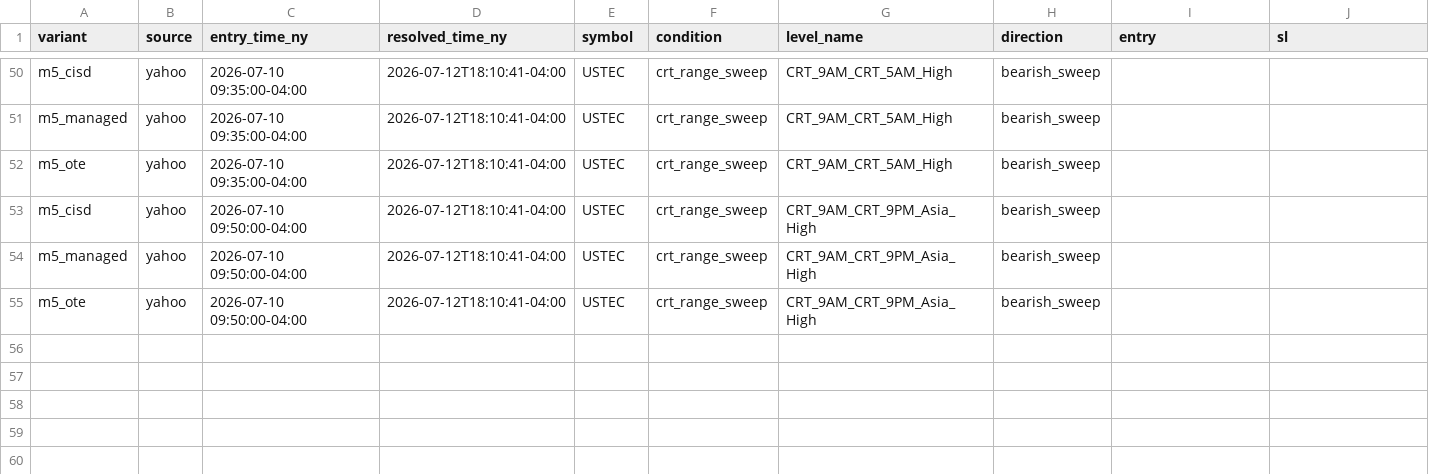
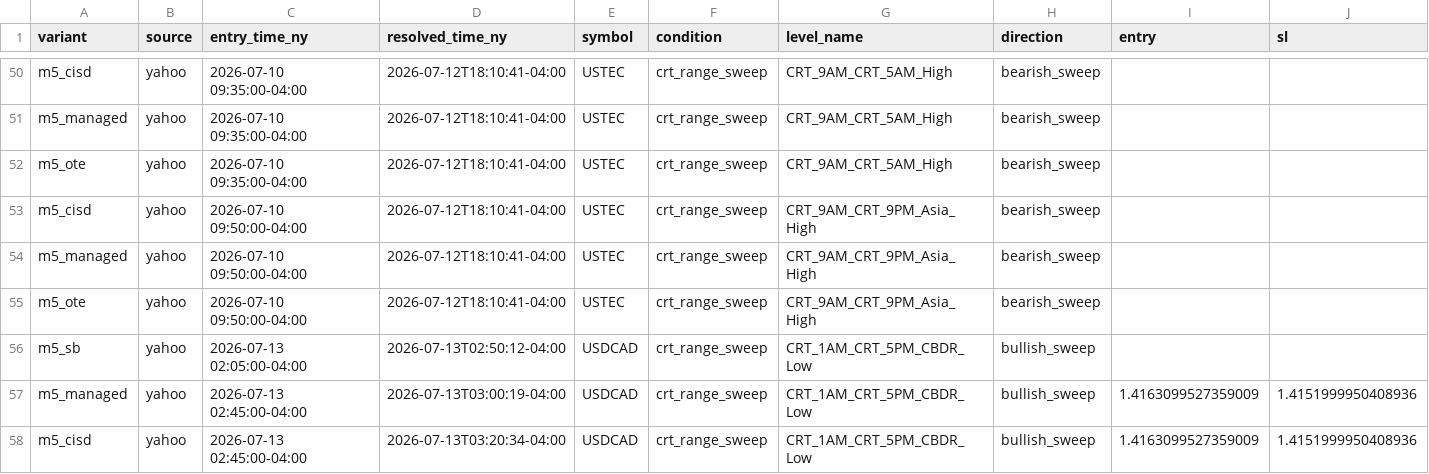
Before and after one commit to saidbukharian-stack/crt-scanner, a CSV file: results/results_v3.csv, drawn as a sheet; only a part is shown, gaps mark what is left out; rows hold the shown columns only; the diff names each change by its address in the sheet, - before the commit and + after, or states it on an @@ line.

```diff
--- a/results/results_v3.csv
+++ b/results/results_v3.csv
+row 56: m5_sb | yahoo | 2026-07-13 02:05:00-04:00 | 2026-07-13T02:50:12-04:00 | USDCAD | crt_range_sweep | CRT_1AM_CRT_5PM_CBDR_Low | bullish_sweep
+row 57: m5_managed | yahoo | 2026-07-13 02:45:00-04:00 | 2026-07-13T03:00:19-04:00 | USDCAD | crt_range_sweep | CRT_1AM_CRT_5PM_CBDR_Low | bullish_sweep | 1.4163099527359009 | 1.4151999950408936
+row 58: m5_cisd | yahoo | 2026-07-13 02:45:00-04:00 | 2026-07-13T03:20:34-04:00 | USDCAD | crt_range_sweep | CRT_1AM_CRT_5PM_CBDR_Low | bullish_sweep | 1.4163099527359009 | 1.4151999950408936
```
